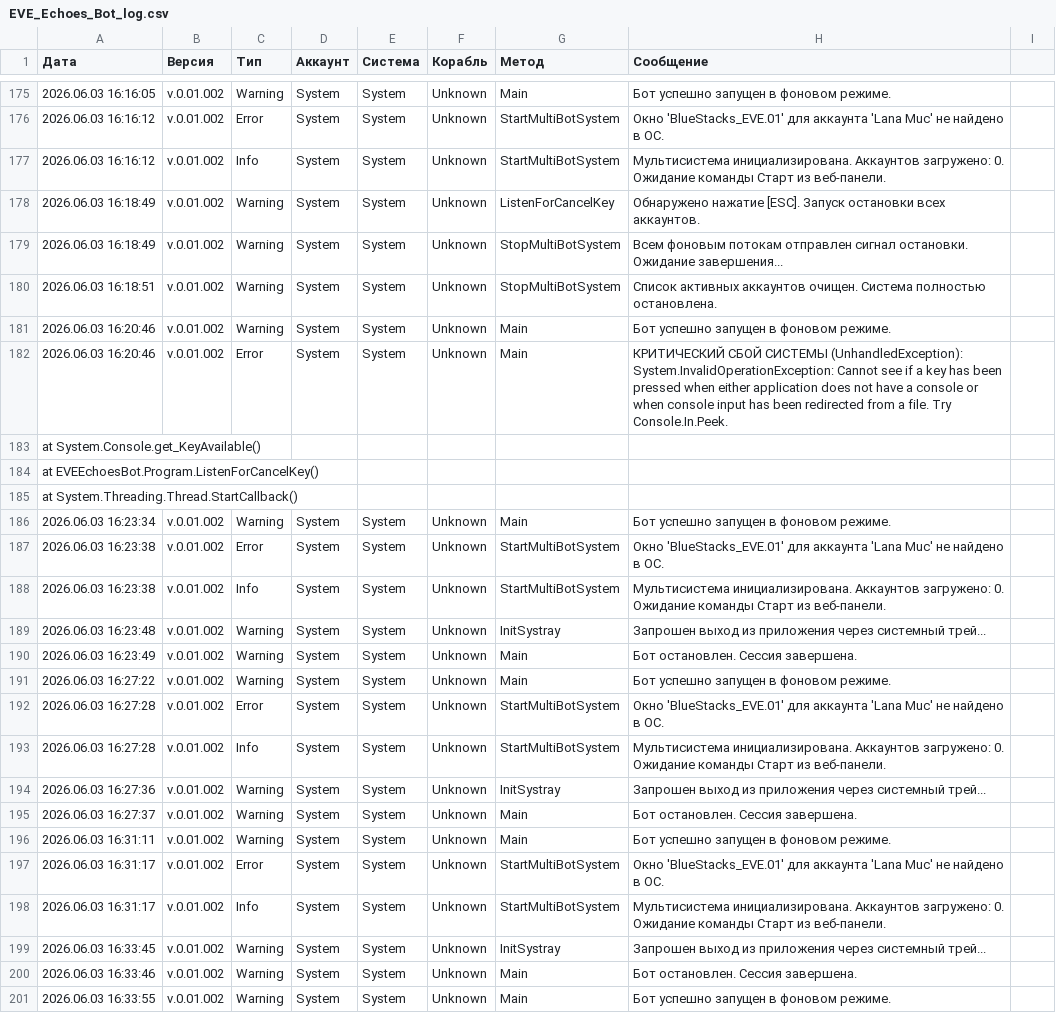
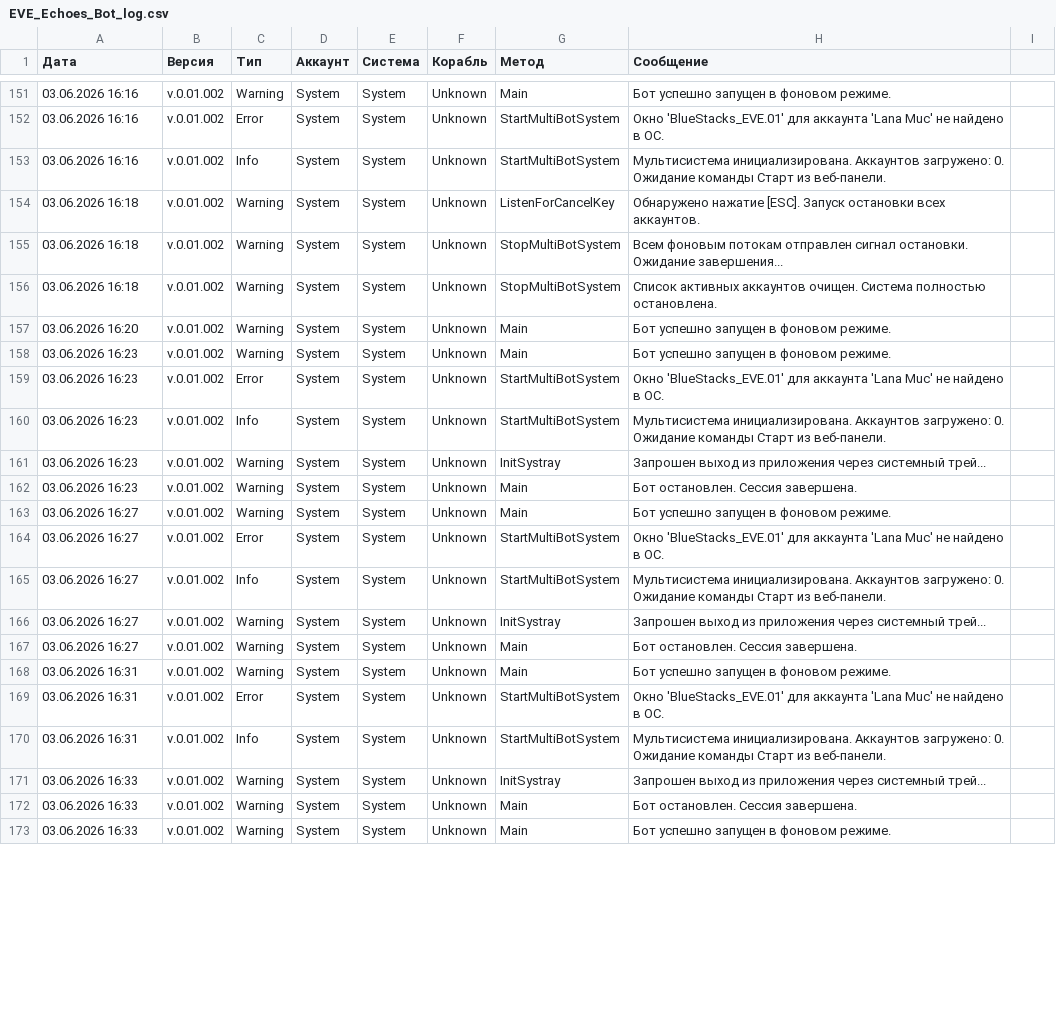
Before and after one commit to Tatooine104/EVE-Echoes-Bot, a CSV file: EVE_Echoes_Bot_log.csv, drawn as a sheet; only a part is shown, gaps mark what is left out; removed rows and columns are numbered as before the commit, all else as after; the diff covers the shown part only; the diff names each change by its address in the sheet, - before the commit and + after, or states it on an @@ line.

```diff
--- a/EVE_Echoes_Bot_log.csv
+++ b/EVE_Echoes_Bot_log.csv
-A151 (Дата): 2026.06.03 16:16:05
+A151 (Дата): 03.06.2026 16:16
-A152:A153 (Дата): 2026.06.03 16:16:12
+A152:A153 (Дата): 03.06.2026 16:16
-A154:A155 (Дата): 2026.06.03 16:18:49
+A154:A155 (Дата): 03.06.2026 16:18
-A156 (Дата): 2026.06.03 16:18:51
+A156 (Дата): 03.06.2026 16:18
-A157 (Дата): 2026.06.03 16:20:46
+A157 (Дата): 03.06.2026 16:20
-row 182: 2026.06.03 16:20:46 | v.0.01.002 | Error | System | System | Unknown | Main | КРИТИЧЕСКИЙ СБОЙ СИСТЕМЫ (UnhandledException): System.InvalidOperationException: Cannot see if a key has been pressed when either application does not have a console or when console input has been redirected from a file. Try Console.In.Peek.
-row 183: at System.Console.get_KeyAvailable()
-row 184: at EVEEchoesBot.Program.ListenForCancelKey()
-row 185: at System.Threading.Thread.StartCallback()
-A158 (Дата): 2026.06.03 16:23:34
+A158 (Дата): 03.06.2026 16:23
-A159:A160 (Дата): 2026.06.03 16:23:38
+A159:A160 (Дата): 03.06.2026 16:23
-A161 (Дата): 2026.06.03 16:23:48
+A161 (Дата): 03.06.2026 16:23
-A162 (Дата): 2026.06.03 16:23:49
+A162 (Дата): 03.06.2026 16:23
-A163 (Дата): 2026.06.03 16:27:22
+A163 (Дата): 03.06.2026 16:27
-A164:A165 (Дата): 2026.06.03 16:27:28
+A164:A165 (Дата): 03.06.2026 16:27
-A166 (Дата): 2026.06.03 16:27:36
+A166 (Дата): 03.06.2026 16:27
-A167 (Дата): 2026.06.03 16:27:37
+A167 (Дата): 03.06.2026 16:27
-A168 (Дата): 2026.06.03 16:31:11
+A168 (Дата): 03.06.2026 16:31
-A169:A170 (Дата): 2026.06.03 16:31:17
+A169:A170 (Дата): 03.06.2026 16:31
-A171 (Дата): 2026.06.03 16:33:45
+A171 (Дата): 03.06.2026 16:33
-A172 (Дата): 2026.06.03 16:33:46
+A172 (Дата): 03.06.2026 16:33
-A173 (Дата): 2026.06.03 16:33:55
+A173 (Дата): 03.06.2026 16:33
```
Also changed, not shown: 24 removed rows and 31 edited cells elsewhere in this file.
